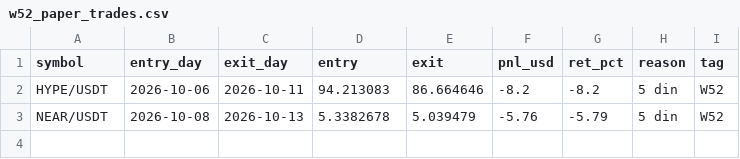
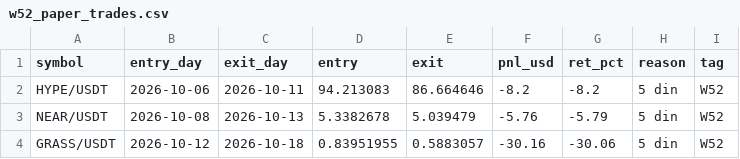
Before and after one commit to Asifali549/Asif-Ali, a CSV file: w52_paper_trades.csv, drawn as a sheet; the diff names each change by its address in the sheet, - before the commit and + after, or states it on an @@ line.

```diff
--- a/w52_paper_trades.csv
+++ b/w52_paper_trades.csv
+row 4: GRASS/USDT | 2026-10-12 | 2026-10-18 | 0.83951955 | 0.5883057 | -30.16 | -30.06 | 5 din | W52
```
Also changed, not shown: 1 other file.
